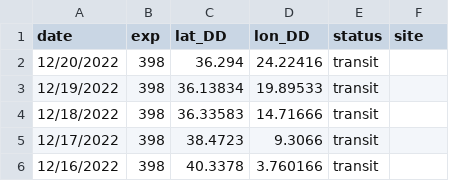
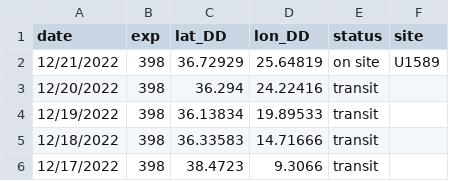
Before and after one commit to tuihat/shiny-server, a CSV file: JRLocator/JR_location.csv, drawn as a sheet; only a part is shown; the shorter side is filled out with more unchanged rows.

Commit message:
Add files via upload

```diff
--- a/JRLocator/JR_location.csv
+++ b/JRLocator/JR_location.csv
@@ -1,2 +1,3 @@
 date,exp,lat_DD,lon_DD,status,site
+12/21/2022,398,36.72929,25.64819,on site,U1589
 12/20/2022,398,36.294,24.22416,transit,
```
